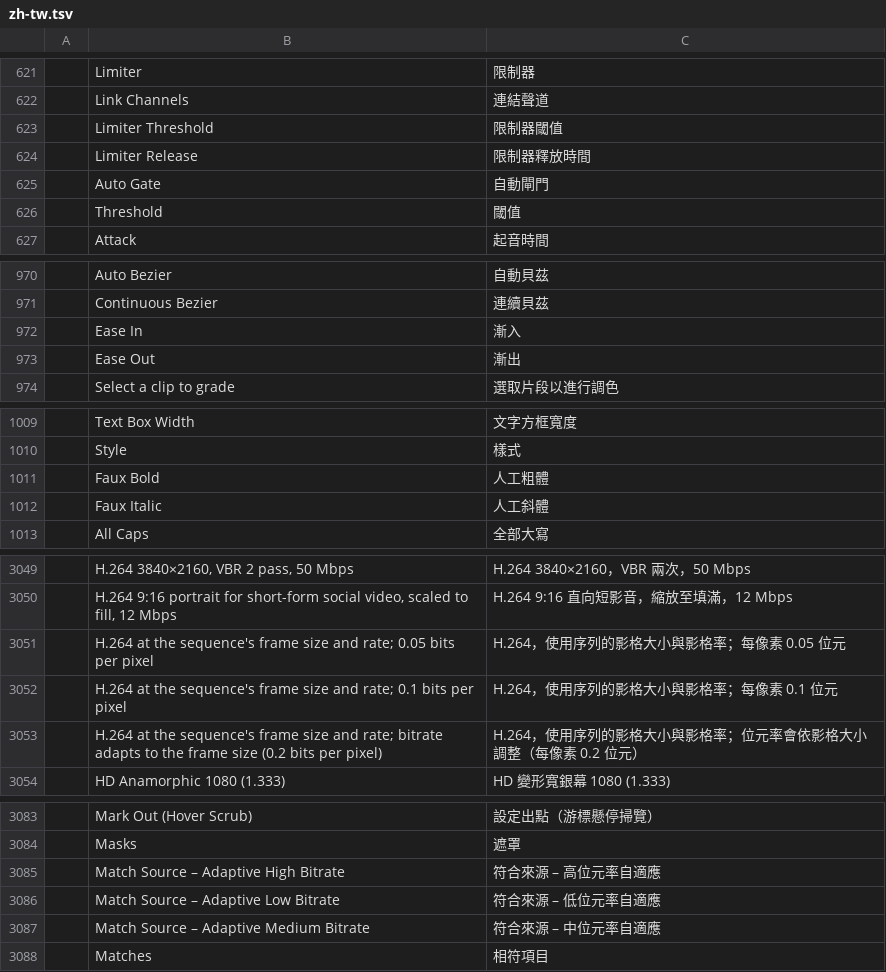
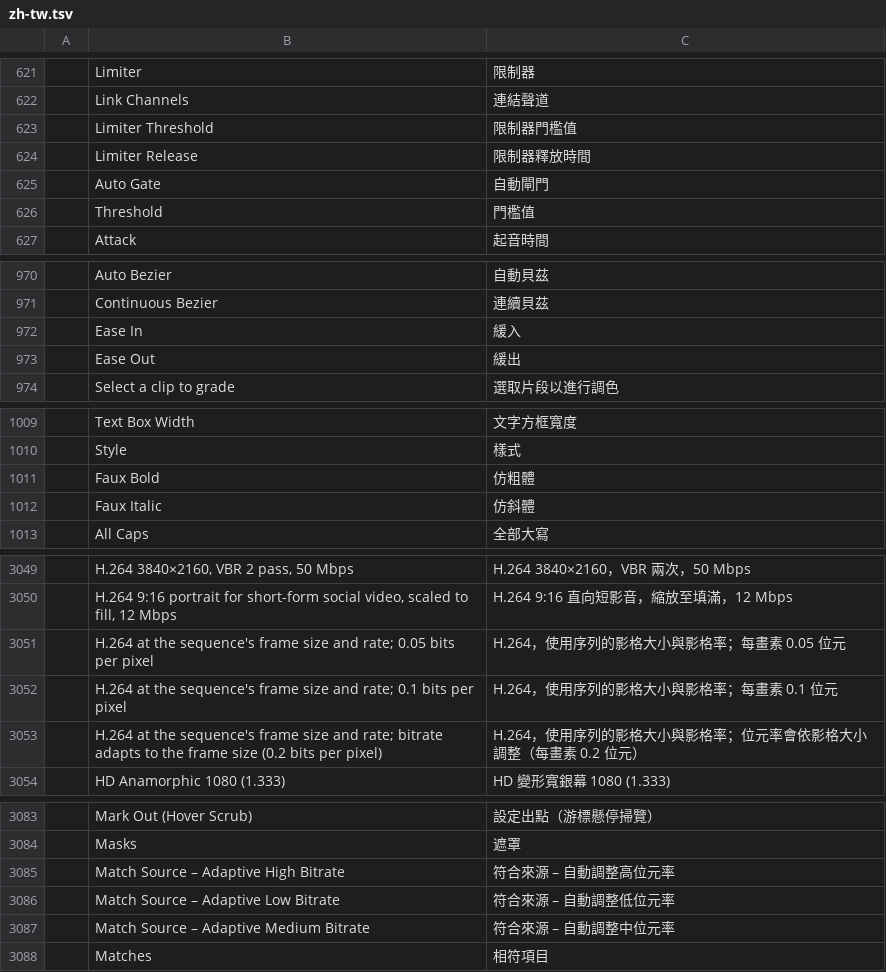
Before and after one commit to AKANAKEN/FilmCraft, a TSV file: crates/ui-egui/src/i18n/zh-tw.tsv, drawn as a sheet; only a part is shown, gaps mark what is left out; the diff covers the shown part only.

```diff
--- a/crates/ui-egui/src/i18n/zh-tw.tsv
+++ b/crates/ui-egui/src/i18n/zh-tw.tsv
@@ -622,6 +622,6 @@
 	Link Channels	連結聲道
-	Limiter Threshold	限制器閾值
+	Limiter Threshold	限制器門檻值
 	Limiter Release	限制器釋放時間
 	Auto Gate	自動閘門
-	Threshold	閾值
+	Threshold	門檻值
 	Attack	起音時間
@@ -971,4 +971,4 @@
 	Continuous Bezier	連續貝茲
-	Ease In	漸入
-	Ease Out	漸出
+	Ease In	緩入
+	Ease Out	緩出
 	Select a clip to grade	選取片段以進行調色
@@ -1010,4 +1010,4 @@
 	Style	樣式
-	Faux Bold	人工粗體
-	Faux Italic	人工斜體
+	Faux Bold	仿粗體
+	Faux Italic	仿斜體
 	All Caps	全部大寫
@@ -3050,5 +3050,5 @@
 	H.264 9:16 portrait for short-form social video, scaled to fill, 12 Mbps	H.264 9:16 直向短影音，縮放至填滿，12 Mbps
-	H.264 at the sequence's frame size and rate; 0.05 bits per pixel	H.264，使用序列的影格大小與影格率；每像素 0.05 位元
-	H.264 at the sequence's frame size and rate; 0.1 bits per pixel	H.264，使用序列的影格大小與影格率；每像素 0.1 位元
-	H.264 at the sequence's frame size and rate; bitrate adapts to the frame size (0.2 bits per pixel)	H.264，使用序列的影格大小與影格率；位元率會依影格大小調整（每像素 0.2 位元）
+	H.264 at the sequence's frame size and rate; 0.05 bits per pixel	H.264，使用序列的影格大小與影格率；每畫素 0.05 位元
+	H.264 at the sequence's frame size and rate; 0.1 bits per pixel	H.264，使用序列的影格大小與影格率；每畫素 0.1 位元
+	H.264 at the sequence's frame size and rate; bitrate adapts to the frame size (0.2 bits per pixel)	H.264，使用序列的影格大小與影格率；位元率會依影格大小調整（每畫素 0.2 位元）
 	HD Anamorphic 1080 (1.333)	HD 變形寬銀幕 1080 (1.333)
@@ -3084,5 +3084,5 @@
 	Masks	遮罩
-	Match Source – Adaptive High Bitrate	符合來源 – 高位元率自適應
-	Match Source – Adaptive Low Bitrate	符合來源 – 低位元率自適應
-	Match Source – Adaptive Medium Bitrate	符合來源 – 中位元率自適應
+	Match Source – Adaptive High Bitrate	符合來源 – 自動調整高位元率
+	Match Source – Adaptive Low Bitrate	符合來源 – 自動調整低位元率
+	Match Source – Adaptive Medium Bitrate	符合來源 – 自動調整中位元率
 	Matches	相符項目
```
Also changed, not shown: 1 added row and 96 edited cells elsewhere in this file, 1 other file.
